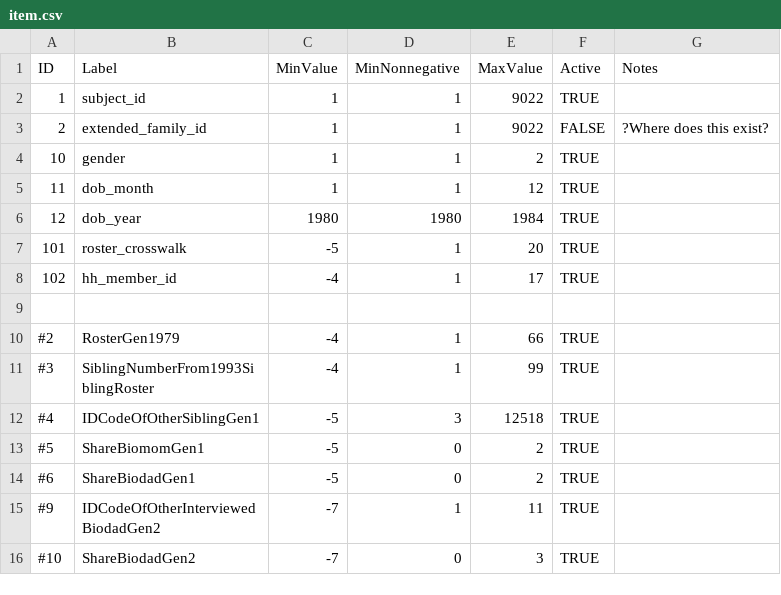
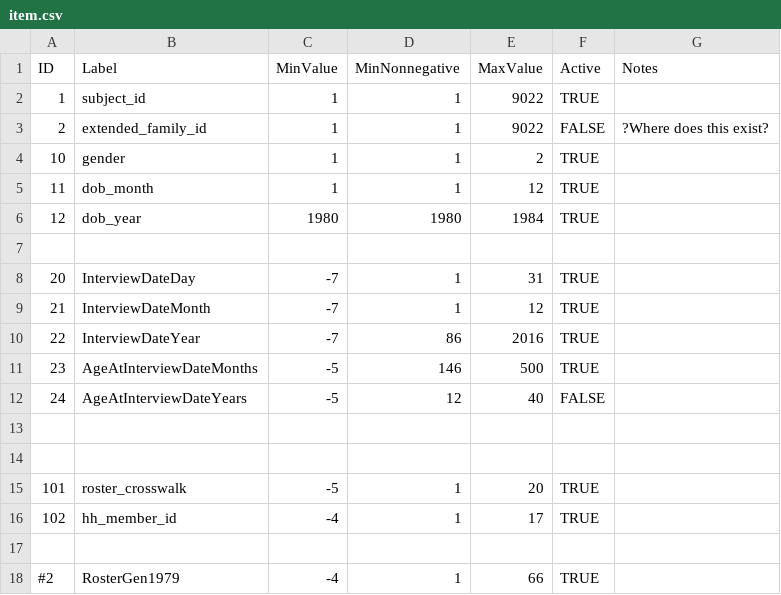
Before and after one commit to nlsy-links/nlsy-links-determination-2017, a CSV file: data-public/metadata/tables-97/item.csv, drawn as a sheet; only a part is shown; the shorter side is filled out with more unchanged rows.

```diff
--- a/data-public/metadata/tables-97/item.csv
+++ b/data-public/metadata/tables-97/item.csv
@@ -6,2 +6,10 @@ ID,Label,MinValue,MinNonnegative,MaxValue,Active,Notes
   12,dob_year,1980,1980,1984,TRUE,
+
+  20,InterviewDateDay,-7,1,31,TRUE,
+  21,InterviewDateMonth,-7,1,12,TRUE,
+  22,InterviewDateYear,-7,86,2016,TRUE,
+  23,AgeAtInterviewDateMonths,-5,146,500,TRUE,
+  24,AgeAtInterviewDateYears,-5,12,40,FALSE,
+
+
  101,roster_crosswalk,-5,1,20,TRUE,
```
Also changed, not shown: 6 other files.
